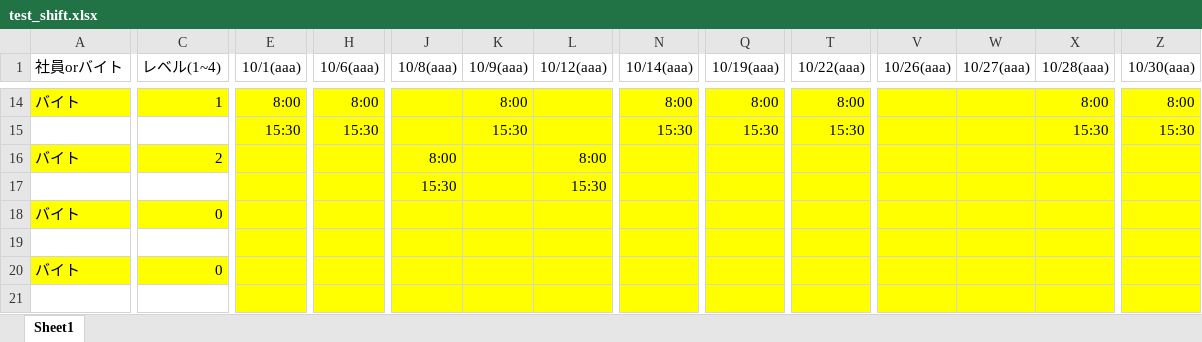
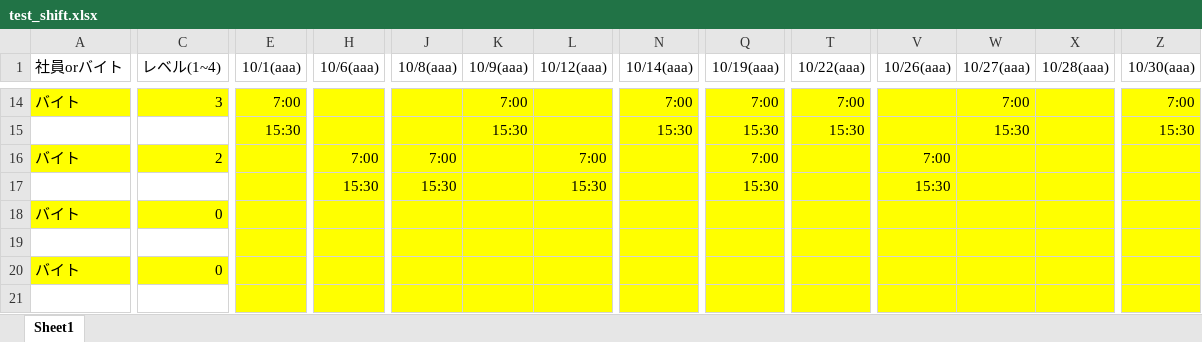
Before and after one commit to celeron5576/Auto_shift, an Excel workbook: test_shift.xlsx, sheet Sheet1, drawn as a sheet; only a part is shown, gaps mark what is left out; values as stored, in another font and other column widths than the file's, no borders; the diff covers the shown part only; the diff names each change by its address in the sheet, - before the commit and + after, or states it on an @@ line.

```diff
--- a/test_shift.xlsx (sheet Sheet1)
+++ b/test_shift.xlsx (sheet Sheet1)
-C14 (レベル(1~4)): 1
+C14 (レベル(1~4)): 3
-E14 (10/1(aaa)): 8:00
+E14 (10/1(aaa)): 7:00
-H14 (10/6(aaa)): 8:00
+H14 (10/6(aaa)): (empty)
-K14 (10/9(aaa)): 8:00
+K14 (10/9(aaa)): 7:00
-N14 (10/14(aaa)): 8:00
+N14 (10/14(aaa)): 7:00
-Q14 (10/19(aaa)): 8:00
+Q14 (10/19(aaa)): 7:00
-T14 (10/22(aaa)): 8:00
+T14 (10/22(aaa)): 7:00
-W14 (10/27(aaa)): (empty)
+W14 (10/27(aaa)): 7:00
-X14 (10/28(aaa)): 8:00
+X14 (10/28(aaa)): (empty)
-Z14 (10/30(aaa)): 8:00
+Z14 (10/30(aaa)): 7:00
-H15 (10/6(aaa)): 15:30
+H15 (10/6(aaa)): (empty)
-W15 (10/27(aaa)): (empty)
+W15 (10/27(aaa)): 15:30
-X15 (10/28(aaa)): 15:30
+X15 (10/28(aaa)): (empty)
-H16 (10/6(aaa)): (empty)
+H16 (10/6(aaa)): 7:00
-J16 (10/8(aaa)): 8:00
+J16 (10/8(aaa)): 7:00
-L16 (10/12(aaa)): 8:00
+L16 (10/12(aaa)): 7:00
-Q16 (10/19(aaa)): (empty)
+Q16 (10/19(aaa)): 7:00
-V16 (10/26(aaa)): (empty)
+V16 (10/26(aaa)): 7:00
-H17 (10/6(aaa)): (empty)
+H17 (10/6(aaa)): 15:30
-Q17 (10/19(aaa)): (empty)
+Q17 (10/19(aaa)): 15:30
-V17 (10/26(aaa)): (empty)
+V17 (10/26(aaa)): 15:30
```
Also changed, not shown: 61 edited cells elsewhere in this sheet, 2 other files.
